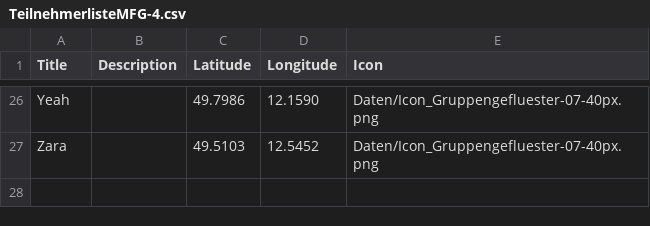
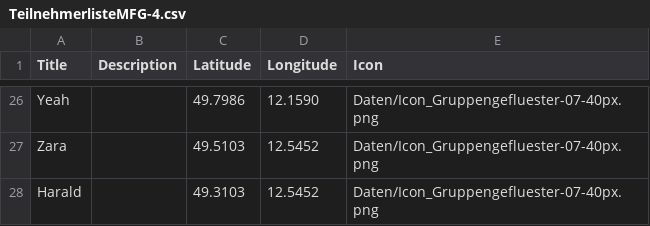
Before and after one commit to fx99-D/fx99-D.github.io, a CSV file: TeilnehmerlisteMFG-4.csv, drawn as a sheet; only a part is shown, gaps mark what is left out; the diff names each change by its address in the sheet, - before the commit and + after, or states it on an @@ line.

Commit message:
Update TeilnehmerlisteMFG-4.csv

```diff
--- a/TeilnehmerlisteMFG-4.csv
+++ b/TeilnehmerlisteMFG-4.csv
+row 28: Harald |  | 49.3103 | 12.5452 | Daten/Icon_Gruppengefluester-07-40px.png
```
